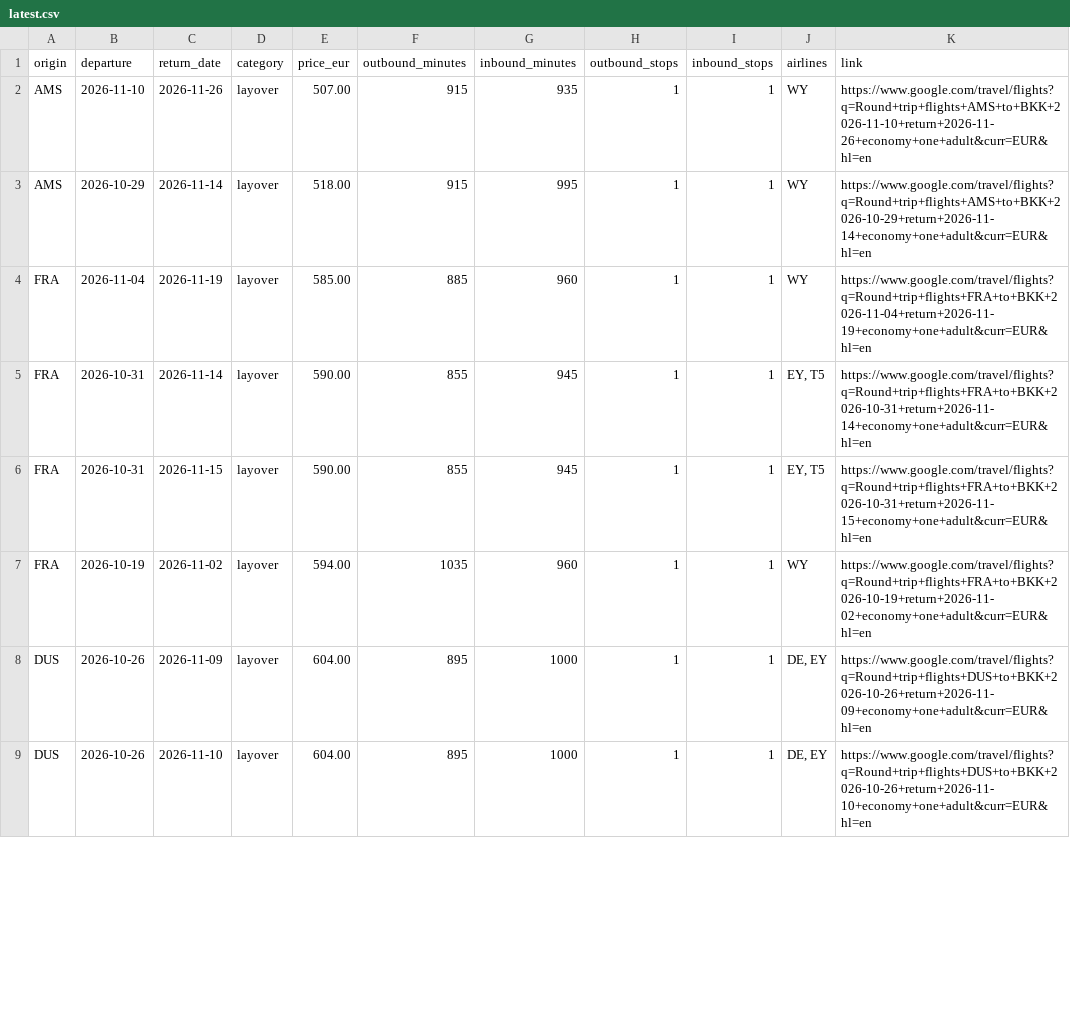
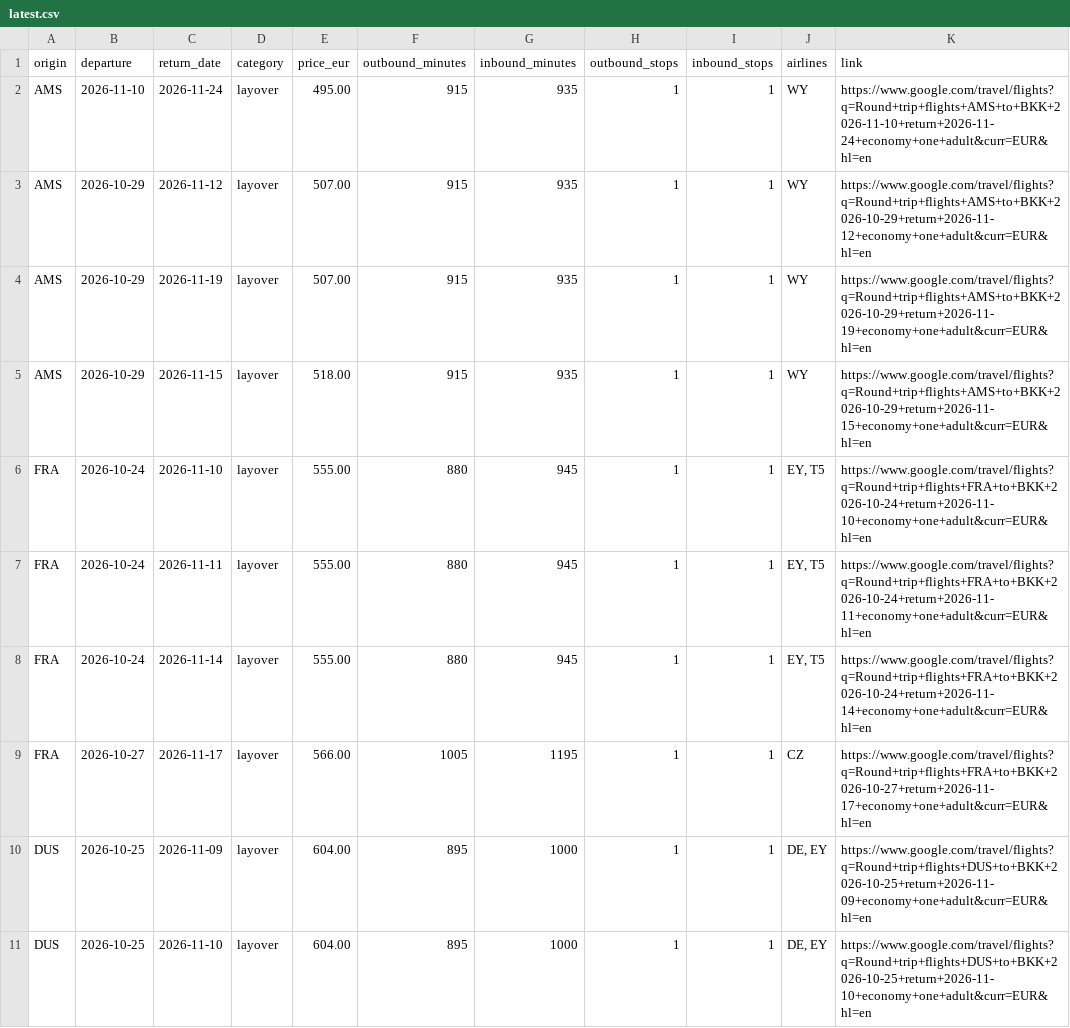
Before and after one commit to Fabiano225/flight-tracker, a CSV file: latest.csv, drawn as a sheet; only a part is shown; the diff covers the shown part only.

```diff
--- a/latest.csv
+++ b/latest.csv
@@ -1,9 +1,11 @@
 origin,departure,return_date,category,price_eur,outbound_minutes,inbound_minutes,outbound_stops,inbound_stops,airlines,link
-AMS,2026-11-10,2026-11-26,layover,507.00,915,935,1,1,WY,https://www.google.com/travel/flights?q=Round+trip+flights+AMS+to+BKK+2026-11-10+return+2026-11-26+economy+one+adult&curr=EUR&hl=en
-AMS,2026-10-29,2026-11-14,layover,518.00,915,995,1,1,WY,https://www.google.com/travel/flights?q=Round+trip+flights+AMS+to+BKK+2026-10-29+return+2026-11-14+economy+one+adult&curr=EUR&hl=en
-FRA,2026-11-04,2026-11-19,layover,585.00,885,960,1,1,WY,https://www.google.com/travel/flights?q=Round+trip+flights+FRA+to+BKK+2026-11-04+return+2026-11-19+economy+one+adult&curr=EUR&hl=en
-FRA,2026-10-31,2026-11-14,layover,590.00,855,945,1,1,"EY, T5",https://www.google.com/travel/flights?q=Round+trip+flights+FRA+to+BKK+2026-10-31+return+2026-11-14+economy+one+adult&curr=EUR&hl=en
-FRA,2026-10-31,2026-11-15,layover,590.00,855,945,1,1,"EY, T5",https://www.google.com/travel/flights?q=Round+trip+flights+FRA+to+BKK+2026-10-31+return+2026-11-15+economy+one+adult&curr=EUR&hl=en
-FRA,2026-10-19,2026-11-02,layover,594.00,1035,960,1,1,WY,https://www.google.com/travel/flights?q=Round+trip+flights+FRA+to+BKK+2026-10-19+return+2026-11-02+economy+one+adult&curr=EUR&hl=en
-DUS,2026-10-26,2026-11-09,layover,604.00,895,1000,1,1,"DE, EY",https://www.google.com/travel/flights?q=Round+trip+flights+DUS+to+BKK+2026-10-26+return+2026-11-09+economy+one+adult&curr=EUR&hl=en
-DUS,2026-10-26,2026-11-10,layover,604.00,895,1000,1,1,"DE, EY",https://www.google.com/travel/flights?q=Round+trip+flights+DUS+to+BKK+2026-10-26+return+2026-11-10+economy+one+adult&curr=EUR&hl=en
+AMS,2026-11-10,2026-11-24,layover,495.00,915,935,1,1,WY,https://www.google.com/travel/flights?q=Round+trip+flights+AMS+to+BKK+2026-11-10+return+2026-11-24+economy+one+adult&curr=EUR&hl=en
+AMS,2026-10-29,2026-11-12,layover,507.00,915,935,1,1,WY,https://www.google.com/travel/flights?q=Round+trip+flights+AMS+to+BKK+2026-10-29+return+2026-11-12+economy+one+adult&curr=EUR&hl=en
+AMS,2026-10-29,2026-11-19,layover,507.00,915,935,1,1,WY,https://www.google.com/travel/flights?q=Round+trip+flights+AMS+to+BKK+2026-10-29+return+2026-11-19+economy+one+adult&curr=EUR&hl=en
+AMS,2026-10-29,2026-11-15,layover,518.00,915,935,1,1,WY,https://www.google.com/travel/flights?q=Round+trip+flights+AMS+to+BKK+2026-10-29+return+2026-11-15+economy+one+adult&curr=EUR&hl=en
+FRA,2026-10-24,2026-11-10,layover,555.00,880,945,1,1,"EY, T5",https://www.google.com/travel/flights?q=Round+trip+flights+FRA+to+BKK+2026-10-24+return+2026-11-10+economy+one+adult&curr=EUR&hl=en
+FRA,2026-10-24,2026-11-11,layover,555.00,880,945,1,1,"EY, T5",https://www.google.com/travel/flights?q=Round+trip+flights+FRA+to+BKK+2026-10-24+return+2026-11-11+economy+one+adult&curr=EUR&hl=en
+FRA,2026-10-24,2026-11-14,layover,555.00,880,945,1,1,"EY, T5",https://www.google.com/travel/flights?q=Round+trip+flights+FRA+to+BKK+2026-10-24+return+2026-11-14+economy+one+adult&curr=EUR&hl=en
+FRA,2026-10-27,2026-11-17,layover,566.00,1005,1195,1,1,CZ,https://www.google.com/travel/flights?q=Round+trip+flights+FRA+to+BKK+2026-10-27+return+2026-11-17+economy+one+adult&curr=EUR&hl=en
+DUS,2026-10-25,2026-11-09,layover,604.00,895,1000,1,1,"DE, EY",https://www.google.com/travel/flights?q=Round+trip+flights+DUS+to+BKK+2026-10-25+return+2026-11-09+economy+one+adult&curr=EUR&hl=en
+DUS,2026-10-25,2026-11-10,layover,604.00,895,1000,1,1,"DE, EY",https://www.google.com/travel/flights?q=Round+trip+flights+DUS+to+BKK+2026-10-25+return+2026-11-10+economy+one+adult&curr=EUR&hl=en
```
Also changed, not shown: 4 added rows and 12 edited cells elsewhere in this file, 3 other files.
